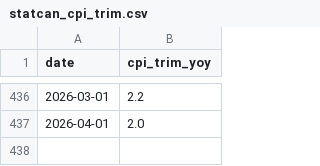
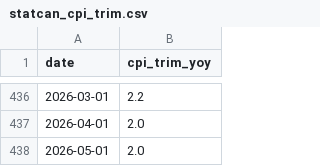
Before and after one commit to CanadaObservatory/CanadaDataObs, a CSV file: data/economics/statcan_cpi_trim.csv, drawn as a sheet; only a part is shown, gaps mark what is left out.

```diff
--- a/data/economics/statcan_cpi_trim.csv
+++ b/data/economics/statcan_cpi_trim.csv
@@ -437 +437,2 @@ date,cpi_trim_yoy
 2026-04-01,2.0
+2026-05-01,2.0
```
Also changed, not shown: data/economics/statcan_cpi.csv, data/economics/statcan_cpi_components.csv, 6 other files.
